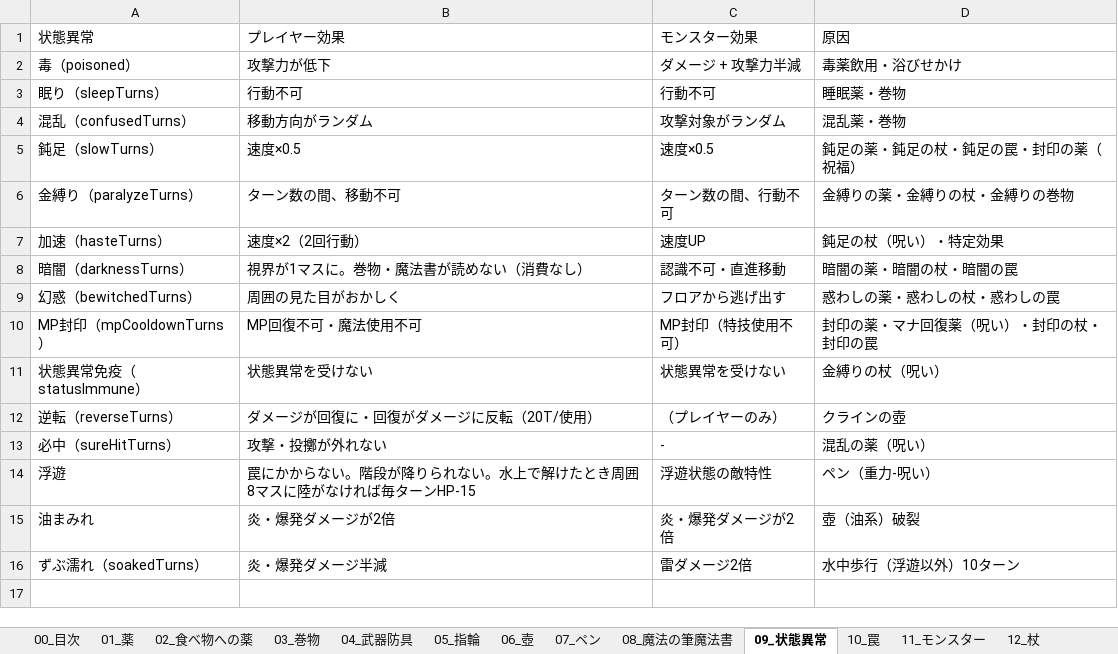
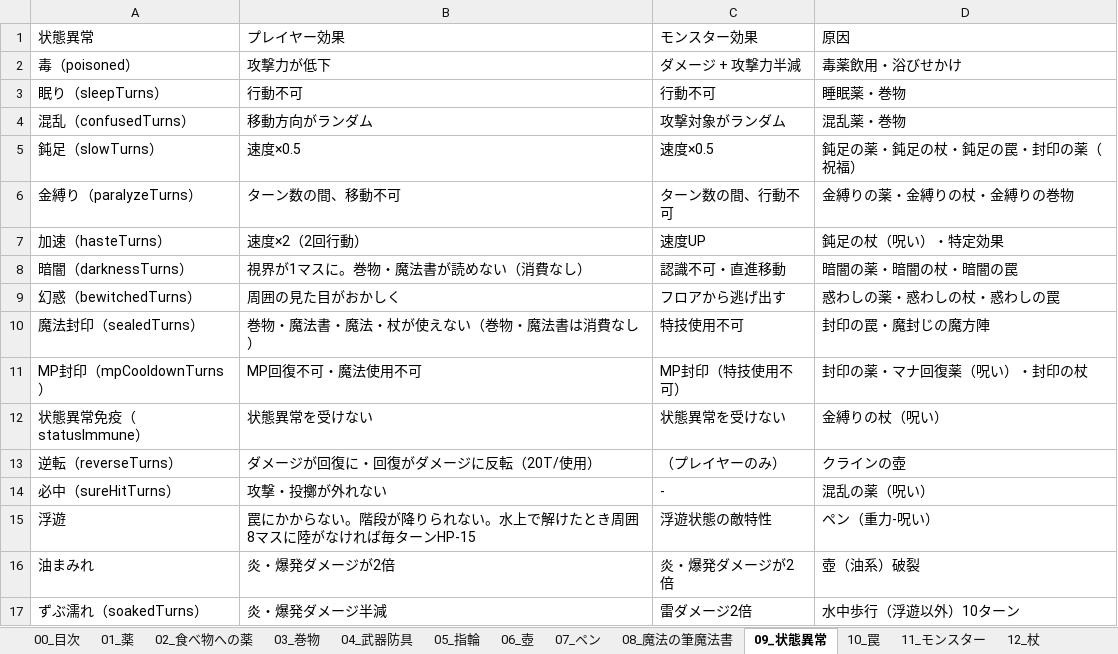
Before and after one commit to akechiment-commits/Rogue, an Excel workbook: ローグゲーム完全実装ガイド.xlsx, sheet 09_状態異常, drawn as a sheet; values as stored, in another font and other column widths than the file's, no borders; addresses are those after the commit; the diff names each change by its address in the sheet, - before the commit and + after, or states it on an @@ line.

Commit message:
Do not consume scrolls/spellbooks when magic seal blocks them.
Seal and magic-seal rooms previously destroyed scrolls and spellbooks on failed read. Match darkness: show failure, spend the turn, keep the item. Guide status and seal trap notes updated.

```diff
--- a/ローグゲーム完全実装ガイド.xlsx (sheet 09_状態異常)
+++ b/ローグゲーム完全実装ガイド.xlsx (sheet 09_状態異常)
+row 10: 魔法封印（sealedTurns） | 巻物・魔法書・魔法・杖が使えない（巻物・魔法書は消費なし） | 特技使用不可 | 封印の罠・魔封じの魔方陣
-D11 (原因): 封印の薬・マナ回復薬（呪い）・封印の杖・封印の罠
+D11 (原因): 封印の薬・マナ回復薬（呪い）・封印の杖
```
Also changed, not shown: sheet 14_大箱, sheet 10_罠, 2 other files.
